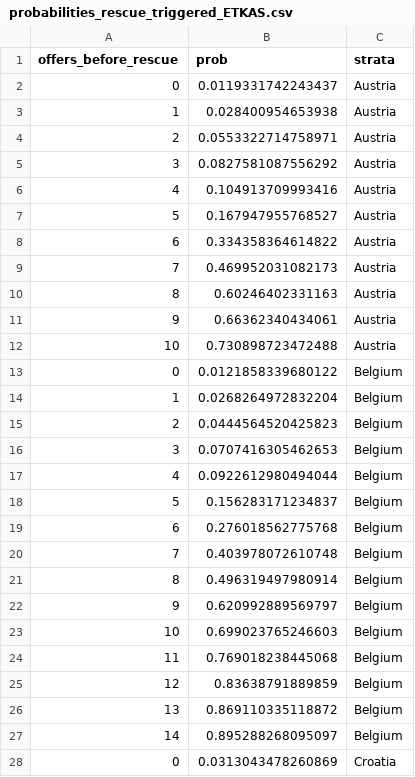
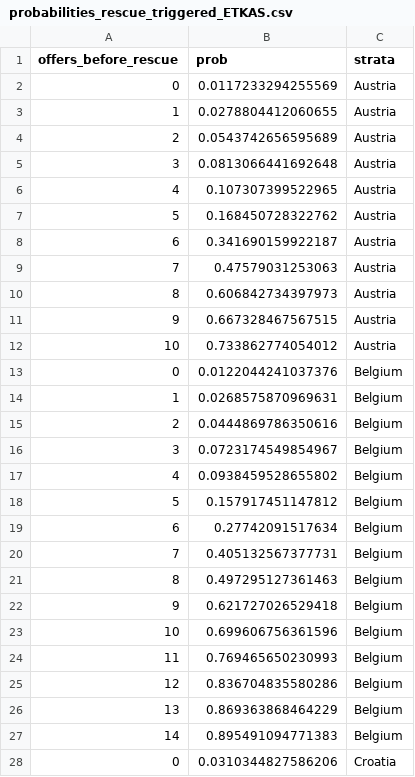
Before and after one commit to hansdeferrante/etkas_simulator, a CSV file: simulator/magic_values/probabilities_rescue_triggered_ETKAS.csv, drawn as a sheet; only a part is shown; the diff covers the shown part only.

Commit message:
Coefficients acceptance models

```diff
--- a/simulator/magic_values/probabilities_rescue_triggered_ETKAS.csv
+++ b/simulator/magic_values/probabilities_rescue_triggered_ETKAS.csv
@@ -1,28 +1,28 @@
 "offers_before_rescue","prob","strata"
-0,0.0119331742243437,"Austria"
-1,0.028400954653938,"Austria"
-2,0.0553322714758971,"Austria"
-3,0.0827581087556292,"Austria"
-4,0.104913709993416,"Austria"
-5,0.167947955768527,"Austria"
-6,0.334358364614822,"Austria"
-7,0.469952031082173,"Austria"
-8,0.60246402331163,"Austria"
-9,0.66362340434061,"Austria"
-10,0.730898723472488,"Austria"
-0,0.0121858339680122,"Belgium"
-1,0.0268264972832204,"Belgium"
-2,0.0444564520425823,"Belgium"
-3,0.0707416305462653,"Belgium"
-4,0.0922612980494044,"Belgium"
-5,0.156283171234837,"Belgium"
-6,0.276018562775768,"Belgium"
-7,0.403978072610748,"Belgium"
-8,0.496319497980914,"Belgium"
-9,0.620992889569797,"Belgium"
-10,0.699023765246603,"Belgium"
-11,0.769018238445068,"Belgium"
-12,0.83638791889859,"Belgium"
-13,0.869110335118872,"Belgium"
-14,0.895288268095097,"Belgium"
-0,0.0313043478260869,"Croatia"
+0,0.0117233294255569,"Austria"
+1,0.0278804412060655,"Austria"
+2,0.0543742656595689,"Austria"
+3,0.0813066441692648,"Austria"
+4,0.107307399522965,"Austria"
+5,0.168450728322762,"Austria"
+6,0.341690159922187,"Austria"
+7,0.47579031253063,"Austria"
+8,0.606842734397973,"Austria"
+9,0.667328467567515,"Austria"
+10,0.733862774054012,"Austria"
+0,0.0122044241037376,"Belgium"
+1,0.0268575870969631,"Belgium"
+2,0.0444869786350616,"Belgium"
+3,0.0723174549854967,"Belgium"
+4,0.0938459528655802,"Belgium"
+5,0.157917451147812,"Belgium"
+6,0.27742091517634,"Belgium"
+7,0.405132567377731,"Belgium"
+8,0.497295127361463,"Belgium"
+9,0.621727026529418,"Belgium"
+10,0.699606756361596,"Belgium"
+11,0.769465650230993,"Belgium"
+12,0.836704835580286,"Belgium"
+13,0.869363868464229,"Belgium"
+14,0.895491094771383,"Belgium"
+0,0.0310344827586206,"Croatia"
```
Also changed, not shown: 44 edited cells elsewhere in this file.
